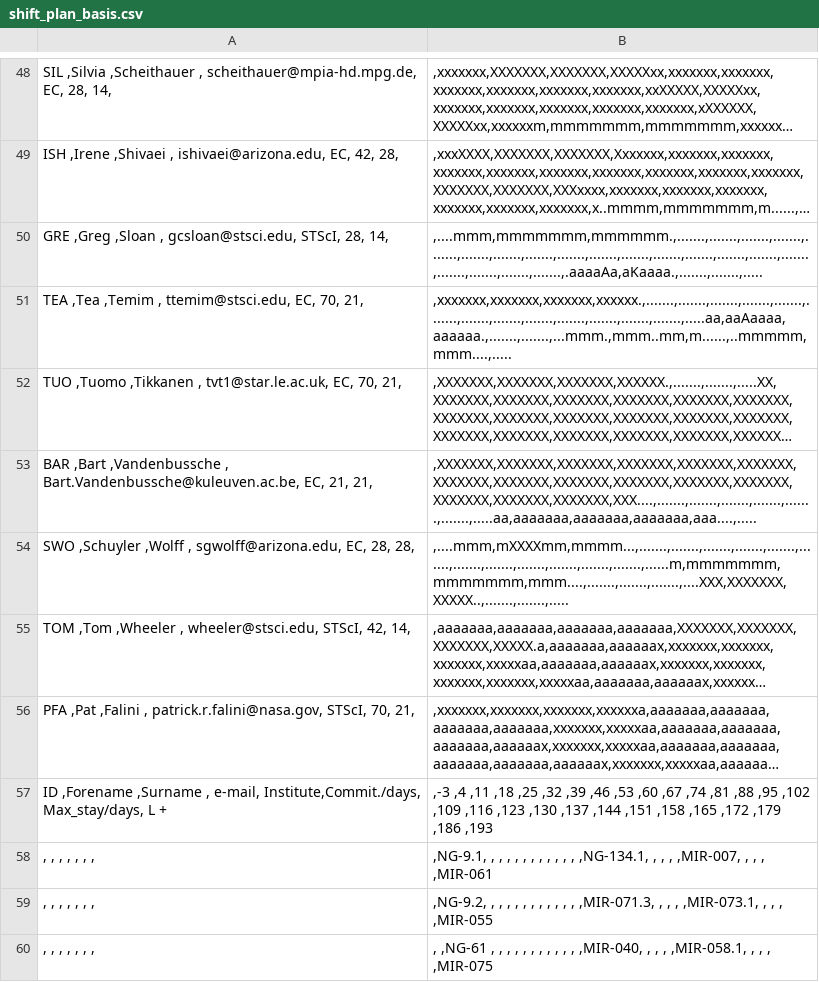
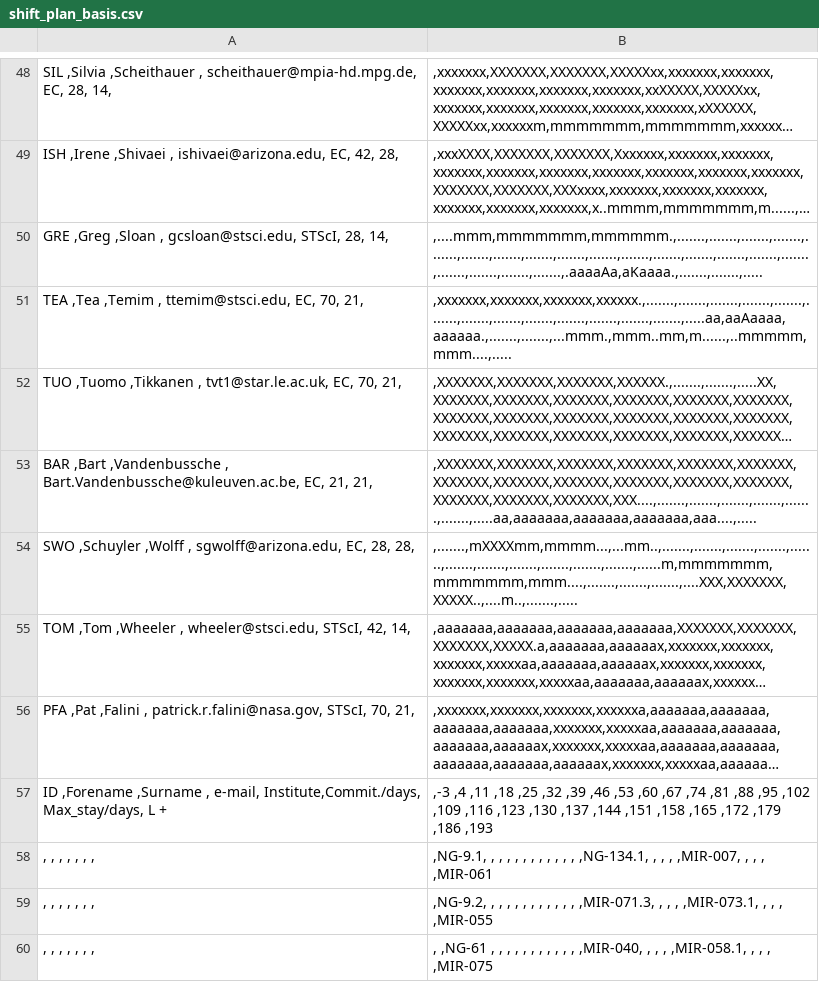
Before and after one commit to AGlasse/timeliner, a CSV file: outputs/shift_plan_basis.csv, drawn as a sheet; only a part is shown, gaps mark what is left out; long unchanged cells end in …; the diff covers the shown part only; the diff names each change by its address in the sheet, - before the commit and + after, or states it on an @@ line.

```diff
--- a/outputs/shift_plan_basis.csv
+++ b/outputs/shift_plan_basis.csv
-B54: ,....mmm,mXXXXmm,mmmm...,.......,.......,.......,.......,.......,.......,.......,.......,.......,.......,.......,.......,......m,mmmmmmm,mmmmmmm,mmm....,.......,.......,.......,....XXX,XXXXXXX,XXXXX..,.......,.......,.....
+B54: ,.......,mXXXXmm,mmmm...,...mm..,.......,.......,.......,.......,.......,.......,.......,.......,.......,.......,.......,......m,mmmmmmm,mmmmmmm,mmm....,.......,.......,.......,....XXX,XXXXXXX,XXXXX..,....m..,.......,.....
```
Also changed, not shown: 9 edited cells elsewhere in this file, inputs/staff.csv, 4 other files.
